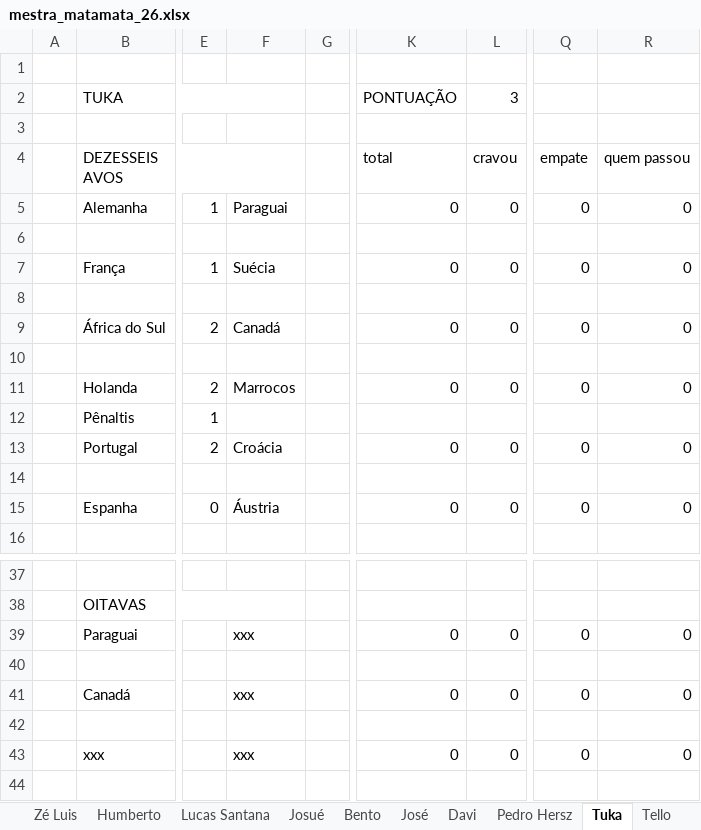
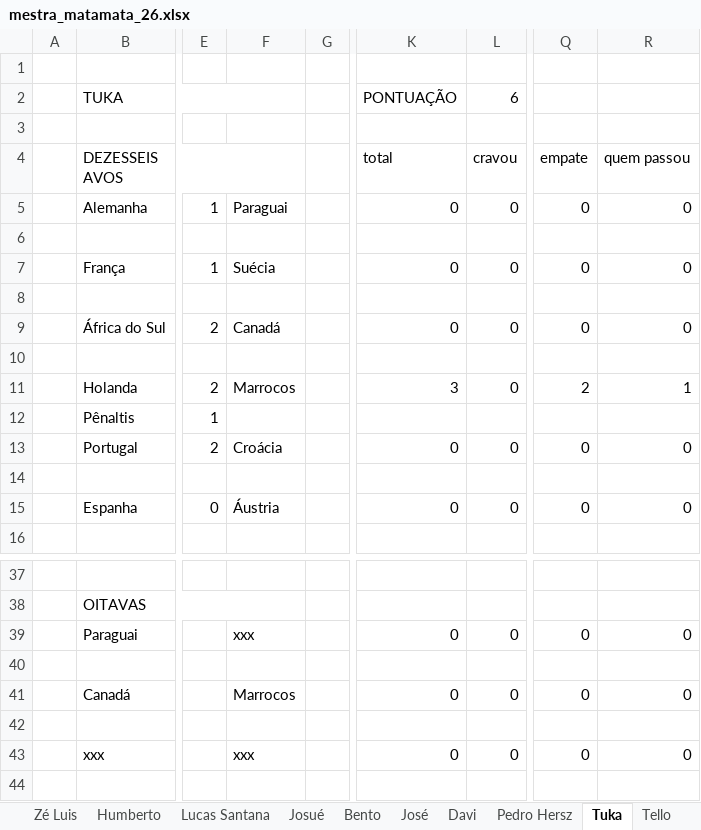
Before and after one commit to dhersz/zebolao26, an Excel workbook: mestra_matamata_26.xlsx, sheet Tuka, drawn as a sheet; only a part is shown, gaps mark what is left out; values as stored, in another font and other column widths than the file's, no cell formats; charts and pictures not drawn; the diff names each change by its address in the sheet, - before the commit and + after, or states it on an @@ line.

```diff
--- a/mestra_matamata_26.xlsx (sheet Tuka)
+++ b/mestra_matamata_26.xlsx (sheet Tuka)
-L2 (cravou): 3
+L2 (cravou): 6
-K11 (total): 0
+K11 (total): 3
-Q11 (empate): 0
+Q11 (empate): 2
-R11 (quem passou): 0
+R11 (quem passou): 1
-F41: xxx
+F41: Marrocos
```
Also changed, not shown: sheet Daniel, sheet RESULTADOS, sheet Humberto, sheet Camilla, sheet Lucas Santana, sheet Nelson Razão, 20 more sheets, cell formats, charts or pictures.
